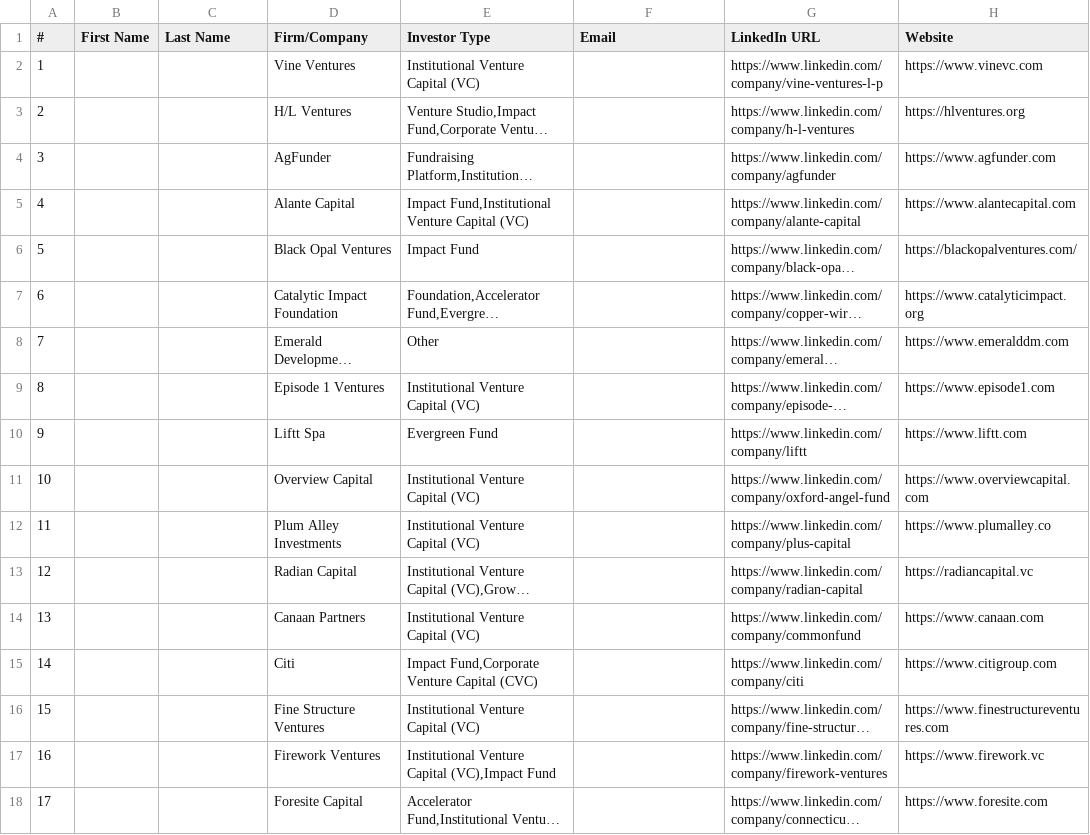
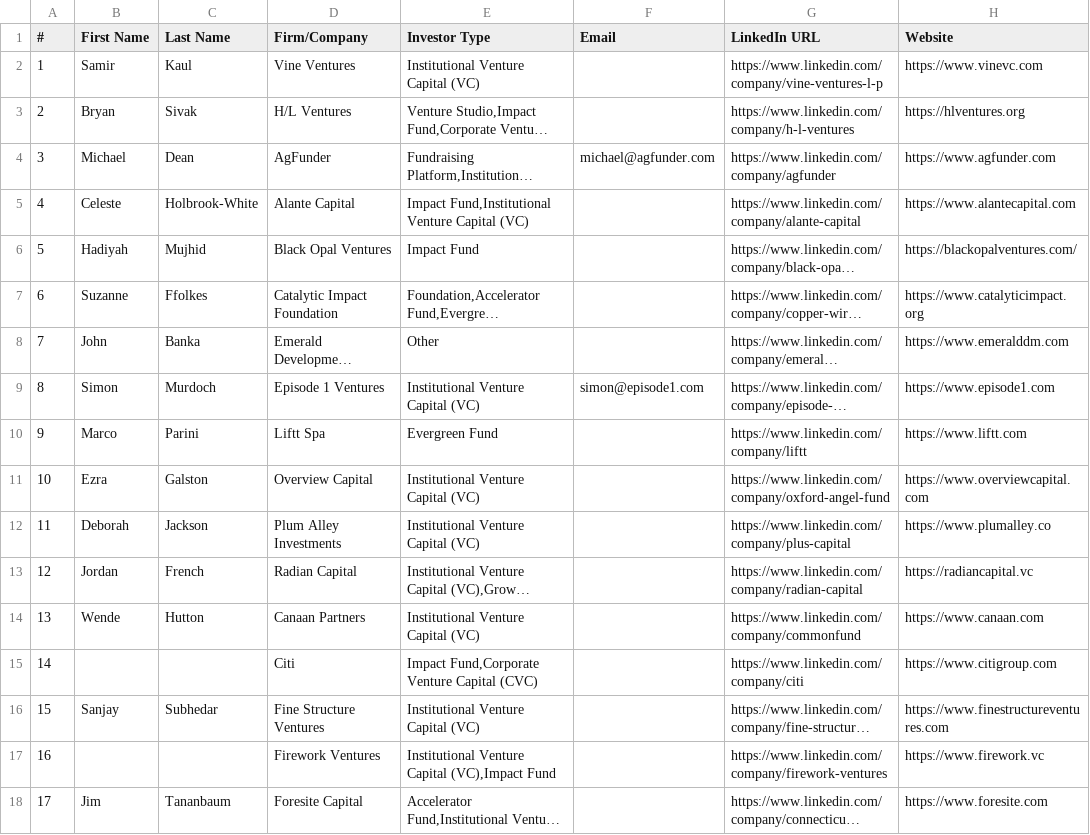
Before and after one commit to angelgambino/openclaw, a CSV file: workspace/projects/investor-outreach/htw-100-investors.csv, drawn as a sheet; only a part is shown; long unchanged cells end in …; the diff covers the shown part only; the diff names each change by its address in the sheet, - before the commit and + after, or states it on an @@ line.

```diff
--- a/workspace/projects/investor-outreach/htw-100-investors.csv
+++ b/workspace/projects/investor-outreach/htw-100-investors.csv
-B2 (First Name): (empty)
+B2 (First Name): Samir
-C2 (Last Name): (empty)
+C2 (Last Name): Kaul
-B3 (First Name): (empty)
+B3 (First Name): Bryan
-C3 (Last Name): (empty)
+C3 (Last Name): Sivak
-B4 (First Name): (empty)
+B4 (First Name): Michael
-C4 (Last Name): (empty)
+C4 (Last Name): Dean
-F4 (Email): (empty)
+F4 (Email): michael@agfunder.com
-B5 (First Name): (empty)
+B5 (First Name): Celeste
-C5 (Last Name): (empty)
+C5 (Last Name): Holbrook-White
-B6 (First Name): (empty)
+B6 (First Name): Hadiyah
-C6 (Last Name): (empty)
+C6 (Last Name): Mujhid
-B7 (First Name): (empty)
+B7 (First Name): Suzanne
-C7 (Last Name): (empty)
+C7 (Last Name): Ffolkes
-B8 (First Name): (empty)
+B8 (First Name): John
-C8 (Last Name): (empty)
+C8 (Last Name): Banka
-B9 (First Name): (empty)
+B9 (First Name): Simon
-C9 (Last Name): (empty)
+C9 (Last Name): Murdoch
-F9 (Email): (empty)
+F9 (Email): simon@episode1.com
-B10 (First Name): (empty)
+B10 (First Name): Marco
-C10 (Last Name): (empty)
+C10 (Last Name): Parini
-B11 (First Name): (empty)
+B11 (First Name): Ezra
-C11 (Last Name): (empty)
+C11 (Last Name): Galston
-B12 (First Name): (empty)
+B12 (First Name): Deborah
-C12 (Last Name): (empty)
+C12 (Last Name): Jackson
-B13 (First Name): (empty)
+B13 (First Name): Jordan
-C13 (Last Name): (empty)
+C13 (Last Name): French
-B14 (First Name): (empty)
+B14 (First Name): Wende
-C14 (Last Name): (empty)
+C14 (Last Name): Hutton
-B16 (First Name): (empty)
+B16 (First Name): Sanjay
-C16 (Last Name): (empty)
+C16 (Last Name): Subhedar
-B18 (First Name): (empty)
+B18 (First Name): Jim
-C18 (Last Name): (empty)
+C18 (Last Name): Tananbaum
```
Also changed, not shown: 157 edited cells elsewhere in this file, workspace/projects/investor-outreach/aca-100-investors.csv, workspace/projects/investor-outreach/pitchslam-100-investors.csv, 1 other file.
